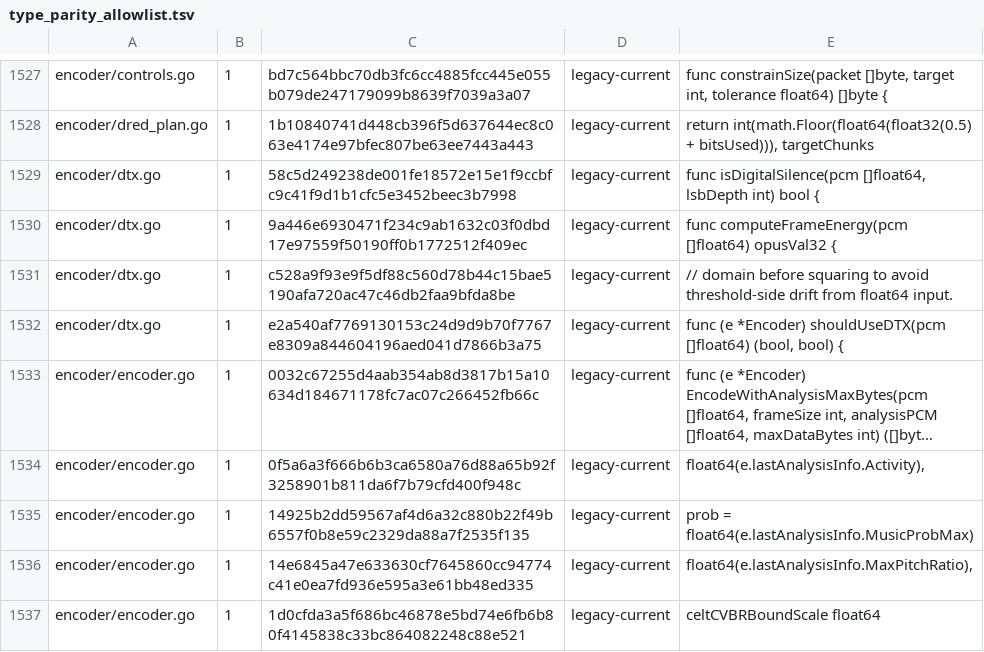
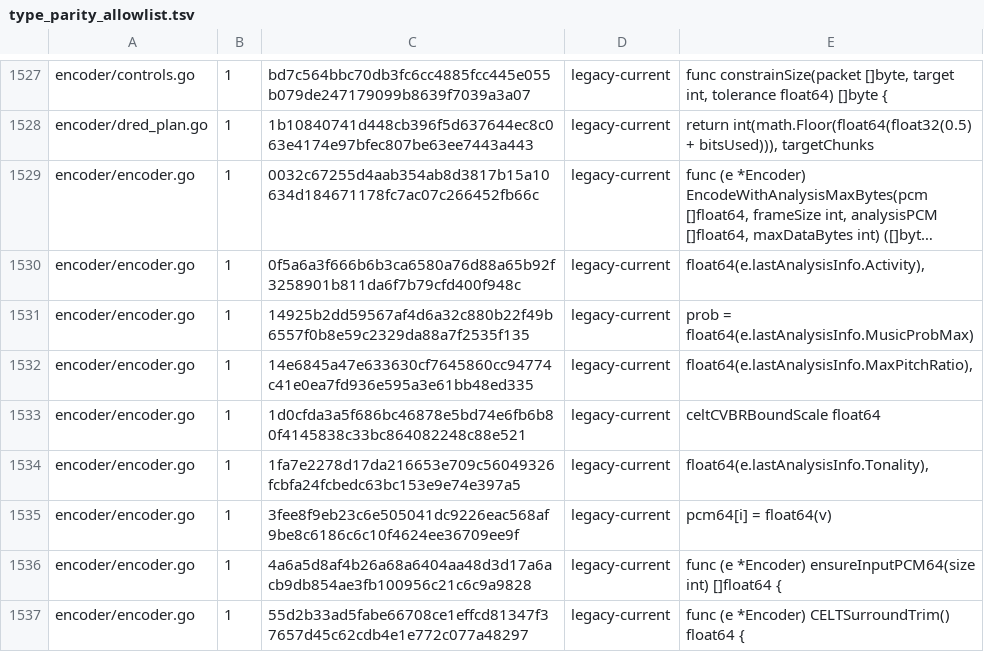
Before and after one commit to thesyncim/gopus, a TSV file: tools/type_parity_allowlist.tsv, drawn as a sheet; only a part is shown, gaps mark what is left out; the shorter side is filled out with more unchanged rows; long unchanged cells end in …; the diff names each change by its address in the sheet, - before the commit and + after, or states it on an @@ line.

Commit message:
Remove legacy float64 DTX helper

```diff
--- a/tools/type_parity_allowlist.tsv
+++ b/tools/type_parity_allowlist.tsv
-row 1529: encoder/dtx.go | 1 | 58c5d249238de001fe18572e15e1f9ccbfc9c41f9d1b1cfc5e3452beec3b7998 | legacy-current | func isDigitalSilence(pcm []float64, lsbDepth int) bool {
-row 1530: encoder/dtx.go | 1 | 9a446e6930471f234c9ab1632c03f0dbd17e97559f50190ff0b1772512f409ec | legacy-current | func computeFrameEnergy(pcm []float64) opusVal32 {
-row 1531: encoder/dtx.go | 1 | c528a9f93e9f5df88c560d78b44c15bae5190afa720ac47c46db2faa9bfda8be | legacy-current | // domain before squaring to avoid threshold-side drift from float64 input.
-row 1532: encoder/dtx.go | 1 | e2a540af7769130153c24d9d9b70f7767e8309a844604196aed041d7866b3a75 | legacy-current | func (e *Encoder) shouldUseDTX(pcm []float64) (bool, bool) {
```
Also changed, not shown: 5 other files.
